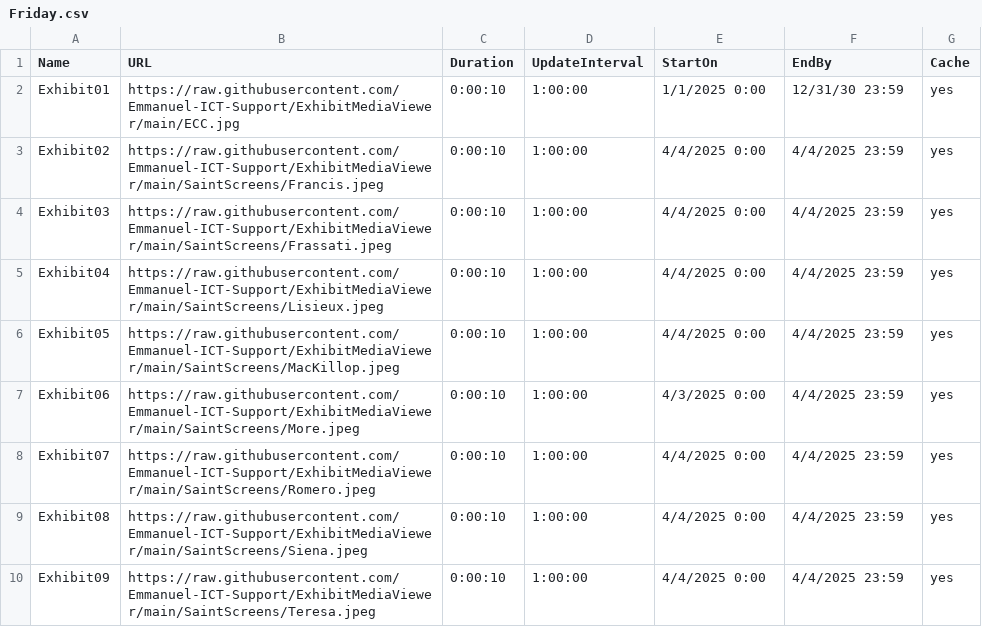
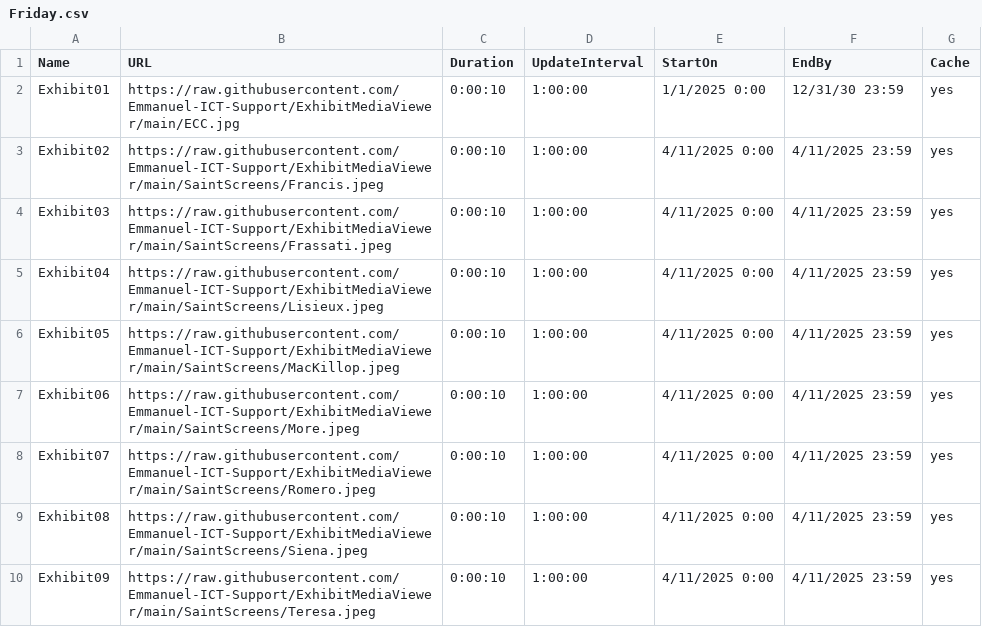
Before and after one commit to Emmanuel-ICT-Support/ExhibitMediaViewer, a CSV file: Playlists/Friday.csv, drawn as a sheet.

Commit message:
Update Friday.csv

```diff
--- a/Playlists/Friday.csv
+++ b/Playlists/Friday.csv
@@ -2,9 +2,9 @@ Name,URL,Duration,UpdateInterval,StartOn,EndBy,Cache
 Exhibit01,https://raw.githubusercontent.com/Emmanuel-ICT-Support/ExhibitMediaViewer/main/ECC.jpg,0:00:10,1:00:00,1/1/2025 0:00,12/31/30 23:59,yes
-Exhibit02,https://raw.githubusercontent.com/Emmanuel-ICT-Support/ExhibitMediaViewer/main/SaintScreens/Francis.jpeg,0:00:10,1:00:00,4/4/2025 0:00,4/4/2025 23:59,yes
-Exhibit03,https://raw.githubusercontent.com/Emmanuel-ICT-Support/ExhibitMediaViewer/main/SaintScreens/Frassati.jpeg,0:00:10,1:00:00,4/4/2025 0:00,4/4/2025 23:59,yes
-Exhibit04,https://raw.githubusercontent.com/Emmanuel-ICT-Support/ExhibitMediaViewer/main/SaintScreens/Lisieux.jpeg,0:00:10,1:00:00,4/4/2025 0:00,4/4/2025 23:59,yes
-Exhibit05,https://raw.githubusercontent.com/Emmanuel-ICT-Support/ExhibitMediaViewer/main/SaintScreens/MacKillop.jpeg,0:00:10,1:00:00,4/4/2025 0:00,4/4/2025 23:59,yes
-Exhibit06,https://raw.githubusercontent.com/Emmanuel-ICT-Support/ExhibitMediaViewer/main/SaintScreens/More.jpeg,0:00:10,1:00:00,4/3/2025 0:00,4/4/2025 23:59,yes
-Exhibit07,https://raw.githubusercontent.com/Emmanuel-ICT-Support/ExhibitMediaViewer/main/SaintScreens/Romero.jpeg,0:00:10,1:00:00,4/4/2025 0:00,4/4/2025 23:59,yes
-Exhibit08,https://raw.githubusercontent.com/Emmanuel-ICT-Support/ExhibitMediaViewer/main/SaintScreens/Siena.jpeg,0:00:10,1:00:00,4/4/2025 0:00,4/4/2025 23:59,yes
-Exhibit09,https://raw.githubusercontent.com/Emmanuel-ICT-Support/ExhibitMediaViewer/main/SaintScreens/Teresa.jpeg,0:00:10,1:00:00,4/4/2025 0:00,4/4/2025 23:59,yes
+Exhibit02,https://raw.githubusercontent.com/Emmanuel-ICT-Support/ExhibitMediaViewer/main/SaintScreens/Francis.jpeg,0:00:10,1:00:00,4/11/2025 0:00,4/11/2025 23:59,yes
+Exhibit03,https://raw.githubusercontent.com/Emmanuel-ICT-Support/ExhibitMediaViewer/main/SaintScreens/Frassati.jpeg,0:00:10,1:00:00,4/11/2025 0:00,4/11/2025 23:59,yes
+Exhibit04,https://raw.githubusercontent.com/Emmanuel-ICT-Support/ExhibitMediaViewer/main/SaintScreens/Lisieux.jpeg,0:00:10,1:00:00,4/11/2025 0:00,4/11/2025 23:59,yes
+Exhibit05,https://raw.githubusercontent.com/Emmanuel-ICT-Support/ExhibitMediaViewer/main/SaintScreens/MacKillop.jpeg,0:00:10,1:00:00,4/11/2025 0:00,4/11/2025 23:59,yes
+Exhibit06,https://raw.githubusercontent.com/Emmanuel-ICT-Support/ExhibitMediaViewer/main/SaintScreens/More.jpeg,0:00:10,1:00:00,4/11/2025 0:00,4/11/2025 23:59,yes
+Exhibit07,https://raw.githubusercontent.com/Emmanuel-ICT-Support/ExhibitMediaViewer/main/SaintScreens/Romero.jpeg,0:00:10,1:00:00,4/11/2025 0:00,4/11/2025 23:59,yes
+Exhibit08,https://raw.githubusercontent.com/Emmanuel-ICT-Support/ExhibitMediaViewer/main/SaintScreens/Siena.jpeg,0:00:10,1:00:00,4/11/2025 0:00,4/11/2025 23:59,yes
+Exhibit09,https://raw.githubusercontent.com/Emmanuel-ICT-Support/ExhibitMediaViewer/main/SaintScreens/Teresa.jpeg,0:00:10,1:00:00,4/11/2025 0:00,4/11/2025 23:59,yes
```
